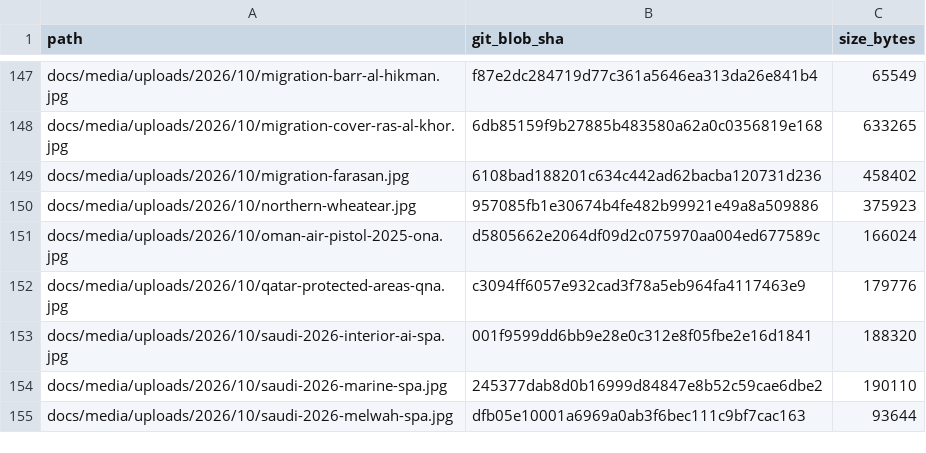
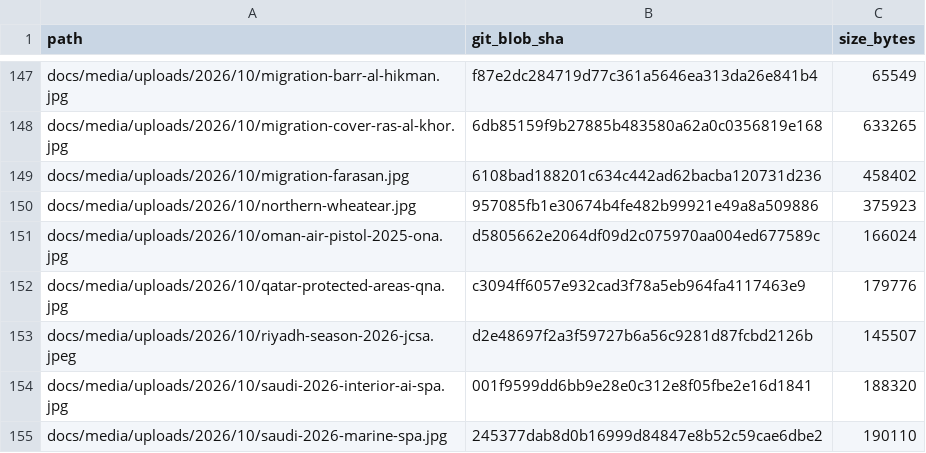
Before and after one commit to unionmed/sayd-magazine, a TSV file: audit/image-catalog/manifest/2026-01.tsv, drawn as a sheet; only a part is shown, gaps mark what is left out; the shorter side is filled out with more unchanged rows.

Commit message:
Recover prepared Riyadh publication source

```diff
--- a/audit/image-catalog/manifest/2026-01.tsv
+++ b/audit/image-catalog/manifest/2026-01.tsv
@@ -152,2 +152,3 @@ docs/media/uploads/2026/10/oman-air-pistol-2025-ona.jpg	d5805662e2064df09d2c0759
 docs/media/uploads/2026/10/qatar-protected-areas-qna.jpg	c3094ff6057e932cad3f78a5eb964fa4117463e9	179776
+docs/media/uploads/2026/10/riyadh-season-2026-jcsa.jpeg	d2e48697f2a3f59727b6a56c9281d87fcbd2126b	145507
 docs/media/uploads/2026/10/saudi-2026-interior-ai-spa.jpg	001f9599dd6bb9e28e0c312e8f05fbe2e16d1841	188320
```
Also changed, not shown: 43 other files.
